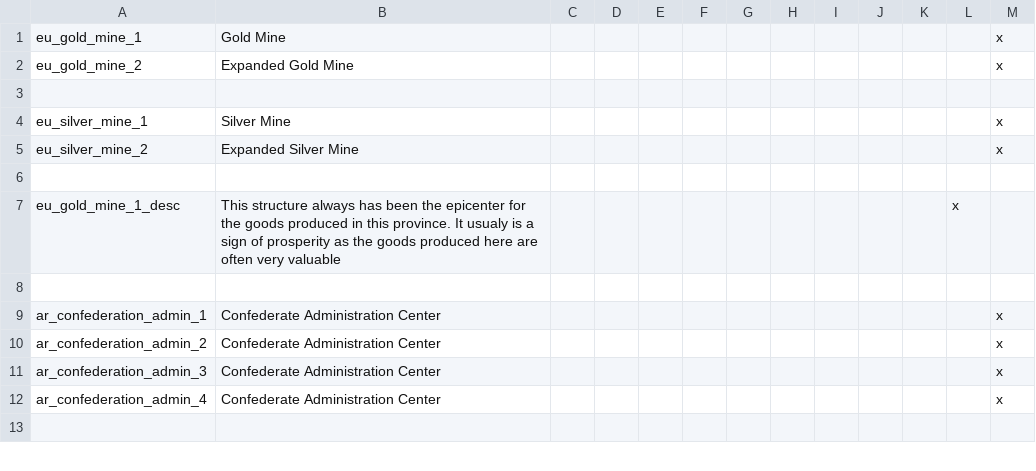
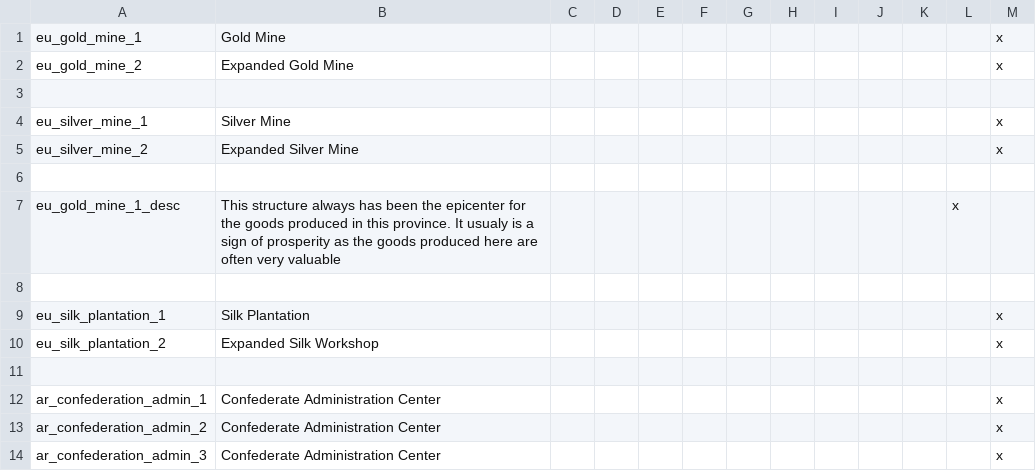
Before and after one commit to Archidemos/extradecisions, a CSV file: localisation/custom_buildings.csv, drawn as a sheet; only a part is shown; the shorter side is filled out with more unchanged rows; the diff names each change by its address in the sheet, - before the commit and + after, or states it on an @@ line.

```diff
--- a/localisation/custom_buildings.csv
+++ b/localisation/custom_buildings.csv
+row 9: eu_silk_plantation_1 | Silk Plantation |  |  |  |  |  |  |  |  |  |  | x
+row 10: eu_silk_plantation_2 | Expanded Silk Workshop |  |  |  |  |  |  |  |  |  |  | x
+row 11: (empty)
```
Also changed, not shown: localisation/custom_nations.csv, localisation/govdesi.csv, 20 other files.
